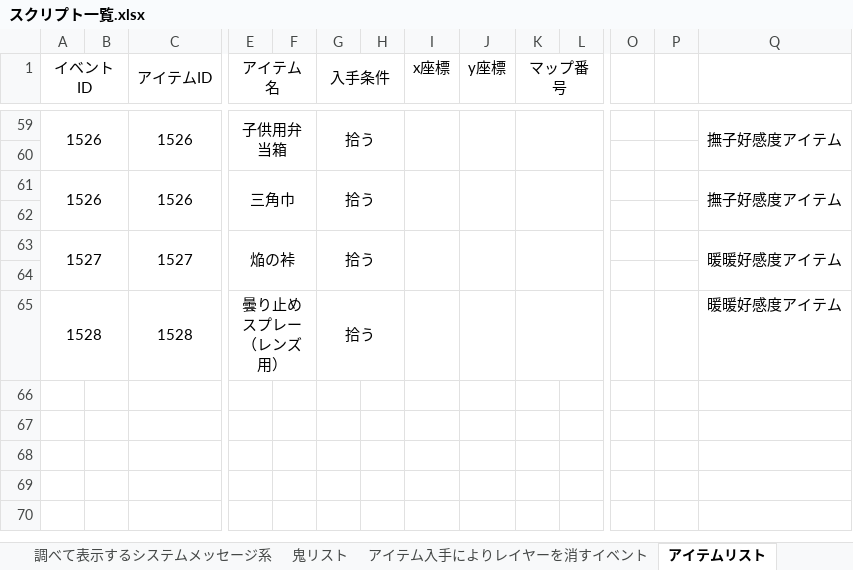
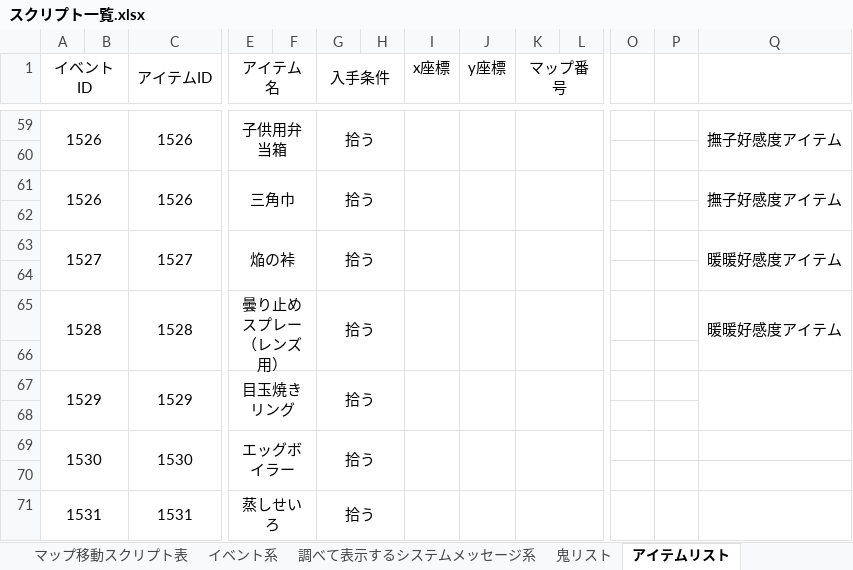
Before and after one commit to the-last-dinner/6chefs-full, an Excel workbook: Resources_original/script/スクリプト一覧.xlsx, sheet アイテムリスト, drawn as a sheet; only a part is shown, gaps mark what is left out; values as stored, in another font and other column widths than the file's, no borders; rows hold the shown columns only; the diff names each change by its address in the sheet, - before the commit and + after, or states it on an @@ line.

Commit message:
アイテムリスト追加

```diff
--- a/Resources_original/script/スクリプト一覧.xlsx (sheet アイテムリスト)
+++ b/Resources_original/script/スクリプト一覧.xlsx (sheet アイテムリスト)
+I65:I66 merged
+J65:J66 merged
+Q65:Q66 merged
+row 66: (empty)
+row 67: 1529 |  | 1529 | 目玉焼きリング |  | 拾う
+row 68: (empty)
+row 69: 1530 |  | 1530 | エッグボイラー |  | 拾う
+row 70: (empty)
+row 71: 1531 |  | 1531 | 蒸しせいろ |  | 拾う
```
Also changed, not shown: sheet 調べて表示するシステムメッセージ系, sheet イベント系, sheet マップ移動スクリプト表, other sheet tabs, 1 other file.
